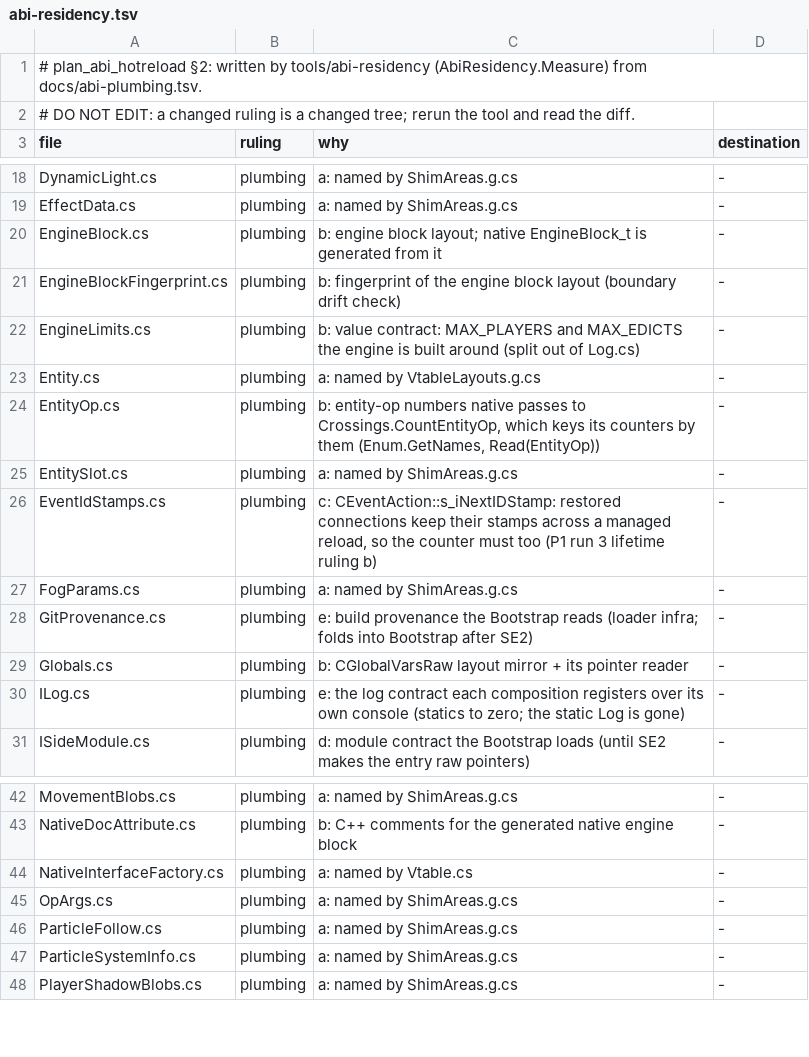
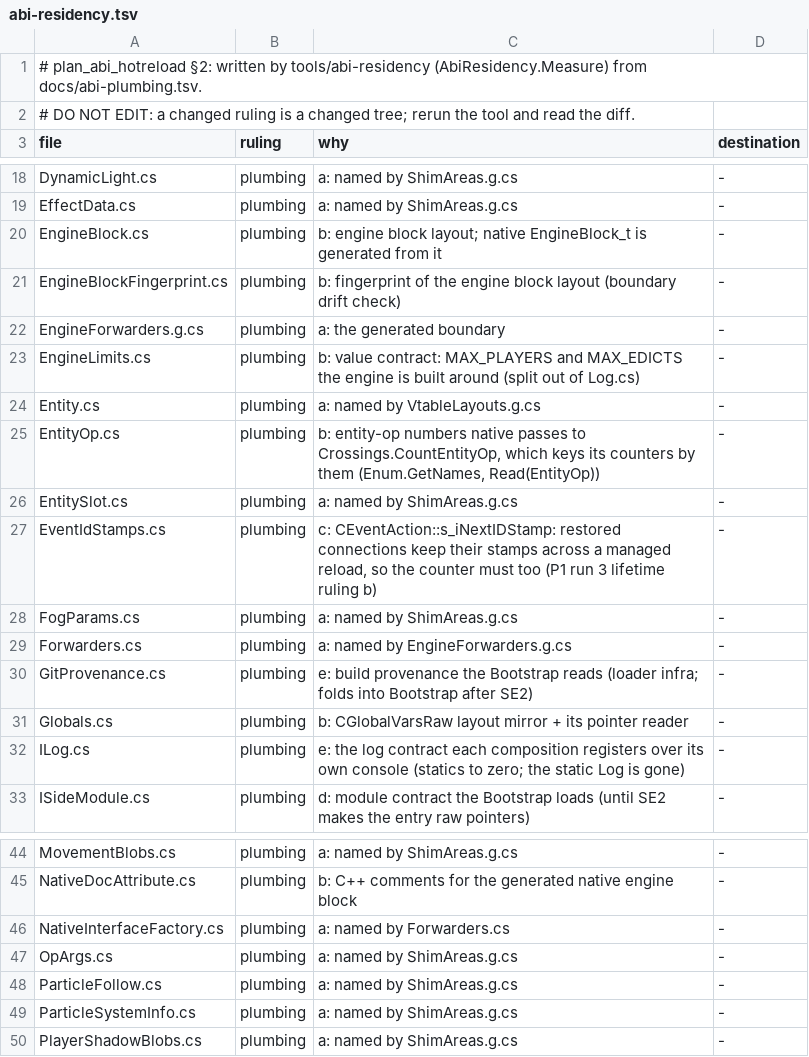
Before and after one commit to muflub/source-sdk-sharp, a TSV file: docs/abi-residency.tsv, drawn as a sheet; only a part is shown, gaps mark what is left out.

```diff
--- a/docs/abi-residency.tsv
+++ b/docs/abi-residency.tsv
@@ -21,2 +21,3 @@ EngineBlock.cs	plumbing	b: engine block layout; native EngineBlock_t is generate
 EngineBlockFingerprint.cs	plumbing	b: fingerprint of the engine block layout (boundary drift check)	-
+EngineForwarders.g.cs	plumbing	a: the generated boundary	-
 EngineLimits.cs	plumbing	b: value contract: MAX_PLAYERS and MAX_EDICTS the engine is built around (split out of Log.cs)	-
@@ -27,2 +28,3 @@ EventIdStamps.cs	plumbing	c: CEventAction::s_iNextIDStamp: restored connections
 FogParams.cs	plumbing	a: named by ShimAreas.g.cs	-
+Forwarders.cs	plumbing	a: named by EngineForwarders.g.cs	-
 GitProvenance.cs	plumbing	e: build provenance the Bootstrap reads (loader infra; folds into Bootstrap after SE2)	-
@@ -43,3 +45,3 @@ MovementBlobs.cs	plumbing	a: named by ShimAreas.g.cs	-
 NativeDocAttribute.cs	plumbing	b: C++ comments for the generated native engine block	-
-NativeInterfaceFactory.cs	plumbing	a: named by Vtable.cs	-
+NativeInterfaceFactory.cs	plumbing	a: named by Forwarders.cs	-
 OpArgs.cs	plumbing	a: named by ShimAreas.g.cs	-
```
Also changed, not shown: docs/abi-plumbing.tsv, docs/shim-ratchet.tsv, 32 other files.
